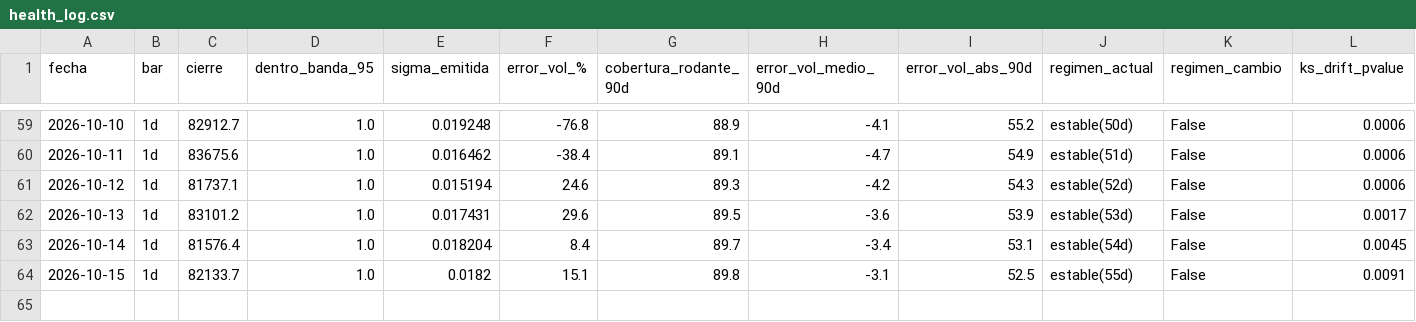
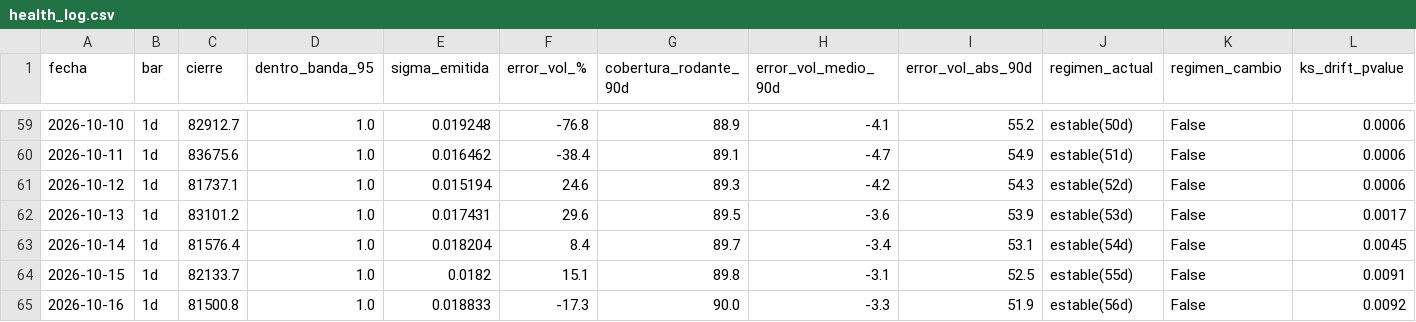
Before and after one commit to jwhinds74/btc-risk-bands, a CSV file: monitoring/health_log.csv, drawn as a sheet; only a part is shown, gaps mark what is left out; rows hold the shown columns only; the diff names each change by its address in the sheet, - before the commit and + after, or states it on an @@ line.

```diff
--- a/monitoring/health_log.csv
+++ b/monitoring/health_log.csv
+row 65: 2026-10-16 | 1d | 81500.8 | 1.0 | 0.018833 | -17.3 | 90.0 | -3.3 | 51.9 | estable(56d) | False | 0.0092
```
Also changed, not shown: btc_ohlcv_cache.csv, 1 other file.
